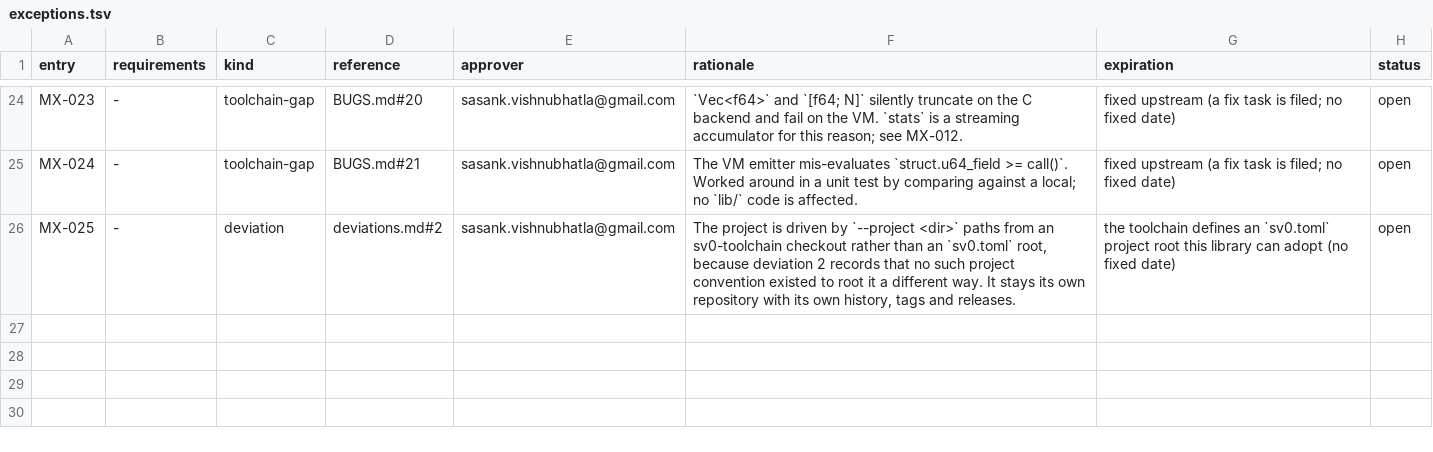
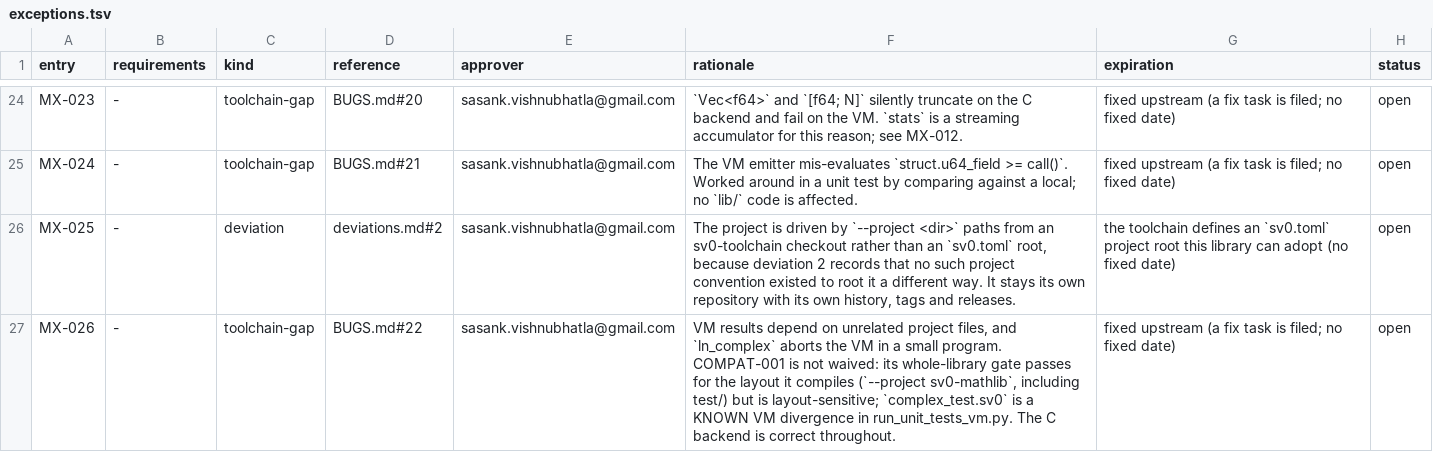
Before and after one commit to sv0-toolchain/sv0-mathlib, a TSV file: docs/exceptions.tsv, drawn as a sheet; only a part is shown, gaps mark what is left out.

Commit message:
test: dedicated complex unit test; record BUGS.md #22
test/unit/complex_test.sv0 gives CPLX-001..007 tagged per-requirement tests
(previously only exercised, untagged, inside main.sv0). Adding it to the VM
runner exposed BUGS.md #22: VM results depend on unrelated project files and
ln_complex aborts the VM in a small program (C is correct). complex_test is
listed as a KNOWN VM divergence; the list fails the run if it goes stale.

```diff
--- a/docs/exceptions.tsv
+++ b/docs/exceptions.tsv
@@ -26 +26,2 @@ MX-024	-	toolchain-gap	BUGS.md#21	sasank.vishnubhatla@gmail.com	The VM emitter m
 MX-025	-	deviation	deviations.md#2	sasank.vishnubhatla@gmail.com	The project is driven by `--project <dir>` paths from an sv0-toolchain checkout rather than an `sv0.toml` root, because deviation 2 records that no such project convention existed to root it a different way. It stays its own repository with its own history, tags and releases.	the toolchain defines an `sv0.toml` project root this library can adopt (no fixed date)	open
+MX-026	-	toolchain-gap	BUGS.md#22	sasank.vishnubhatla@gmail.com	VM results depend on unrelated project files, and `ln_complex` aborts the VM in a small program. COMPAT-001 is not waived: its whole-library gate passes for the layout it compiles (`--project sv0-mathlib`, including test/) but is layout-sensitive; `complex_test.sv0` is a KNOWN VM divergence in run_unit_tests_vm.py. The C backend is correct throughout.	fixed upstream (a fix task is filed; no fixed date)	open
```
Also changed, not shown: 4 other files.
